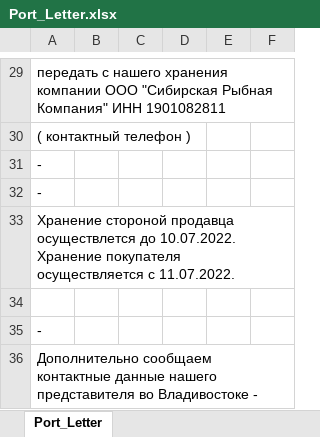
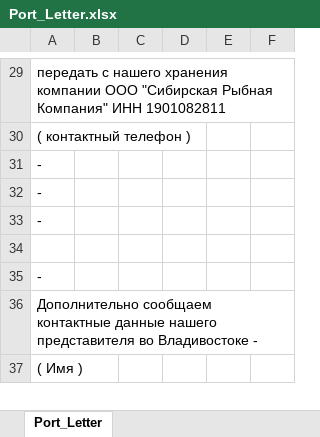
Before and after one commit to KirillKazakoff/tsAddin, an Excel workbook: templates/Port_Letter.xlsx, sheet Port_Letter, drawn as a sheet; only a part is shown, gaps mark what is left out; the shorter side is filled out with more unchanged rows; values as stored, in another font and other column widths than the file's, no borders; conditional formats not drawn; the diff names each change by its address in the sheet, - before the commit and + after, or states it on an @@ line.

Commit message:
port letter tmp cargo fixed (empty cell fn bug) + removed date input in export cfr section

```diff
--- a/templates/Port_Letter.xlsx (sheet Port_Letter)
+++ b/templates/Port_Letter.xlsx (sheet Port_Letter)
-A33: Хранение стороной продавца осуществлется до 10.07.2022. Хранение покупателя осуществляется с 11.07.2022.
+A33: -
```
Also changed, not shown: templates/BL_New.xlsx, 11 other files.
